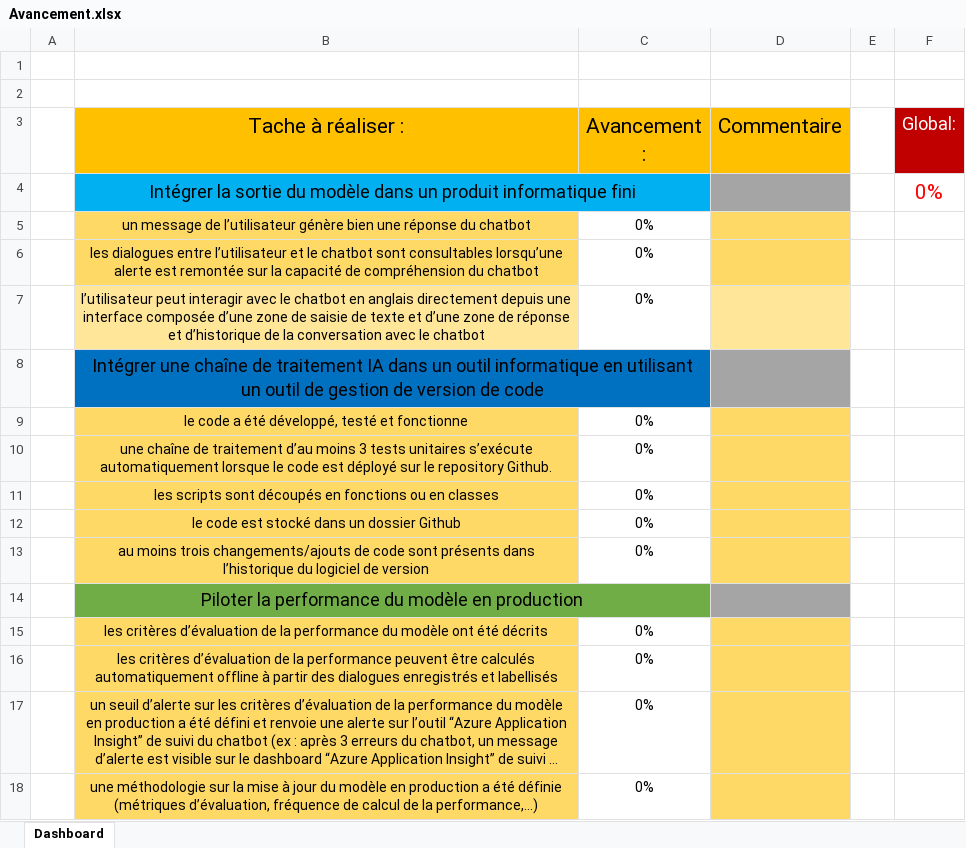
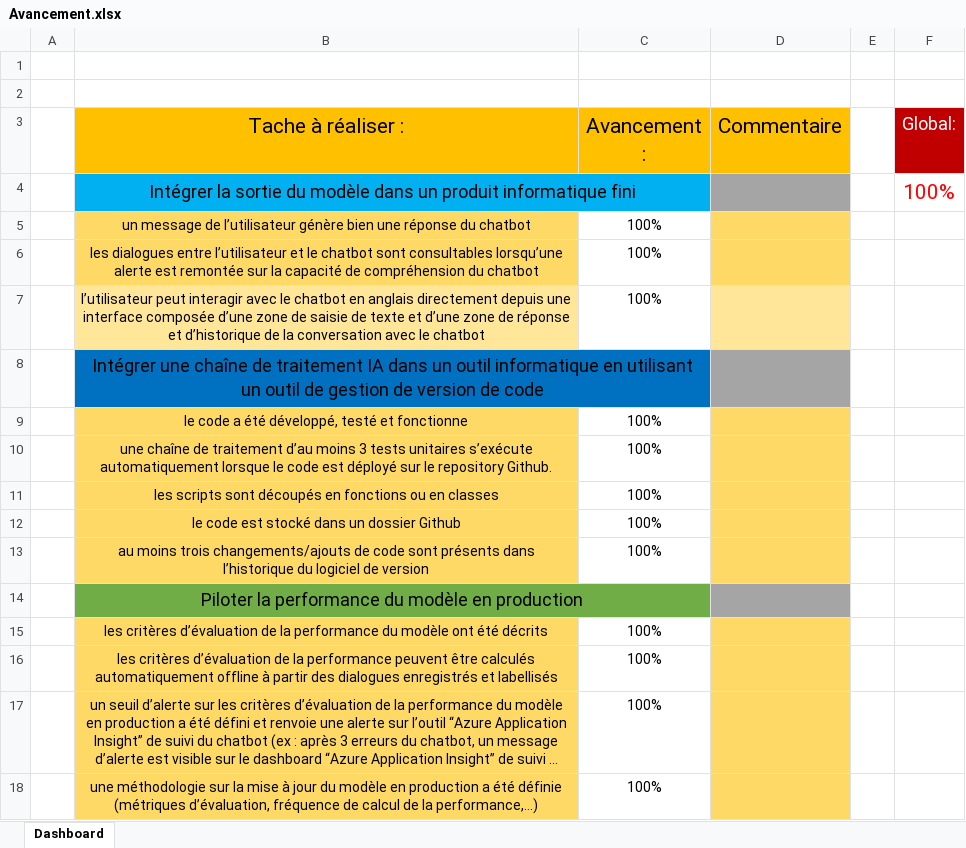
Before and after one commit to Seb-IX/Projet_10, an Excel workbook: Ressource/Avancement.xlsx, sheet Dashboard, drawn as a sheet; long unchanged cells end in …; values as stored, in another font and other column widths than the file's, no borders; conditional formats not drawn; the diff names each change by its address in the sheet, - before the commit and + after, or states it on an @@ line.

```diff
--- a/Ressource/Avancement.xlsx (sheet Dashboard)
+++ b/Ressource/Avancement.xlsx (sheet Dashboard)
-F4 (Global:): 0%
+F4 (Global:): 100%
-C5:C7 (Avancement :): 0%
+C5:C7 (Avancement :): 100%
-C9:C13 (Avancement :): 0%
+C9:C13 (Avancement :): 100%
-C15:C18 (Avancement :): 0%
+C15:C18 (Avancement :): 100%
```
Also changed, not shown: 13 other files.
